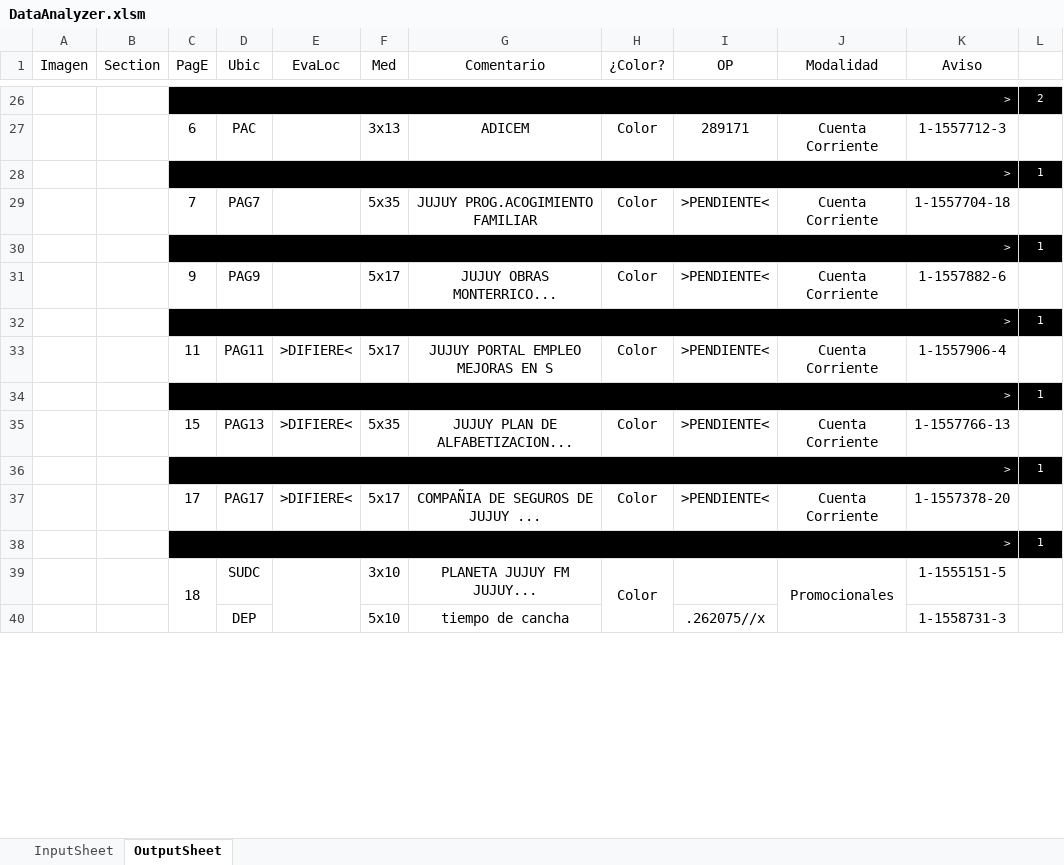
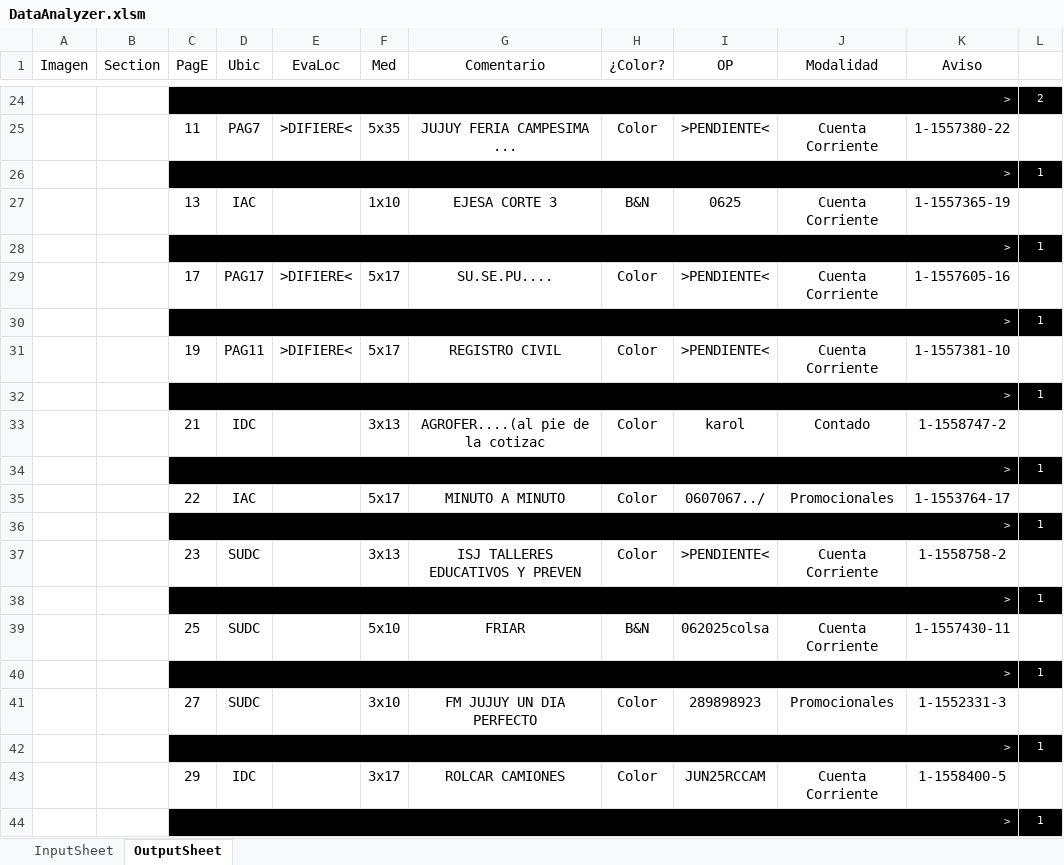
Before and after one commit to zherar7ordoya/xMSO-Excel, an Excel workbook: DataAnalyzer.xlsm, sheet OutputSheet, drawn as a sheet; only a part is shown, gaps mark what is left out; values as stored, in another font and other column widths than the file's, no borders; conditional formats not drawn; removed rows and columns are numbered as before the commit, all else as after; the diff covers the shown part only; the diff names each change by its address in the sheet, - before the commit and + after, or states it on an @@ line.

```diff
--- a/DataAnalyzer.xlsm (sheet OutputSheet)
+++ b/DataAnalyzer.xlsm (sheet OutputSheet)
-row 27:  |  | 6 | PAC |  | 3x13 | ADICEM | Color | 289171 | Cuenta Corriente | 1-1557712-3 | 1
+row 25:  |  | 11 | PAG7 | >DIFIERE< | 5x35 | JUJUY FERIA CAMPESIMA ... | Color | >PENDIENTE< | Cuenta Corriente | 1-1557380-22 | 1
-row 29:  |  | 7 | PAG7 |  | 5x35 | JUJUY PROG.ACOGIMIENTO FAMILIAR | Color | >PENDIENTE< | Cuenta Corriente | 1-1557704-18 | 1
+row 27:  |  | 13 | IAC |  | 1x10 | EJESA CORTE 3 | B&N | 0625 | Cuenta Corriente | 1-1557365-19 | 1
-C29 (PagE): 9
+C29 (PagE): 17
-D29 (Ubic): PAG9
+D29 (Ubic): PAG17
-E29 (EvaLoc): (empty)
+E29 (EvaLoc): >DIFIERE<
-G29 (Comentario): JUJUY OBRAS MONTERRICO...
+G29 (Comentario): SU.SE.PU....
-K29 (Aviso): 1-1557882-6
+K29 (Aviso): 1-1557605-16
-C31 (PagE): 11
+C31 (PagE): 19
-G31 (Comentario): JUJUY PORTAL EMPLEO MEJORAS EN S
+G31 (Comentario): REGISTRO CIVIL
-K31 (Aviso): 1-1557906-4
+K31 (Aviso): 1-1557381-10
-row 35:  |  | 15 | PAG13 | >DIFIERE< | 5x35 | JUJUY PLAN DE ALFABETIZACION... | Color | >PENDIENTE< | Cuenta Corriente | 1-1557766-13 | 1
+row 33:  |  | 21 | IDC |  | 3x13 | AGROFER....(al pie de la cotizac | Color | karol | Contado | 1-1558747-2 | 1
-row 37:  |  | 17 | PAG17 | >DIFIERE< | 5x17 | COMPAÑIA DE SEGUROS DE JUJUY ... | Color | >PENDIENTE< | Cuenta Corriente | 1-1557378-20 | 1
+row 35:  |  | 22 | IAC |  | 5x17 | MINUTO A MINUTO | Color | 0607067../ | Promocionales | 1-1553764-17 | 1
+row 37:  |  | 23 | SUDC |  | 3x13 | ISJ TALLERES EDUCATIVOS Y PREVEN | Color | >PENDIENTE< | Cuenta Corriente | 1-1558758-2 | 1
@@ row 51 moved to row 38: > @@
+row 39:  |  | 25 | SUDC |  | 5x10 | FRIAR | B&N | 062025colsa | Cuenta Corriente | 1-1557430-11 | 1
@@ row 53 moved to row 40: > @@
-C41 (PagE): 18
+C41 (PagE): 27
-C39:C40 merged
-E39:E40 merged
-G41 (Comentario): PLANETA JUJUY FM JUJUY...
+G41 (Comentario): FM JUJUY UN DIA PERFECTO
-H39:H40 merged
-I41 (OP): (empty)
+I41 (OP): 289898923
-J39:J40 merged
-K41 (Aviso): 1-1555151-5
+K41 (Aviso): 1-1552331-3
-row 40:  |  |  | DEP |  | 5x10 | tiempo de cancha |  | .262075//x |  | 1-1558731-3 | 1
@@ row 55 moved to row 42: > @@
+row 43:  |  | 29 | IDC |  | 3x17 | ROLCAR CAMIONES | Color | JUN25RCCAM | Cuenta Corriente | 1-1558400-5 | 1
+row 44:  |  | > |  |  |  |  |  |  |  |  | 1
```
Also changed, not shown: 9 added rows, 18 removed rows, 3 moved rows, 12 edited cells and merged cells elsewhere in this sheet, hidden cells.
